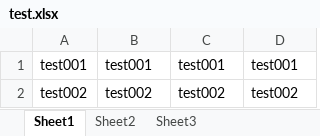
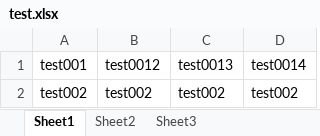
Before and after one commit to ritsu-dy/Project_MINECRAFT, an Excel workbook: MC_P/MC_P/Assets/04_TableDatas/test.xlsx, sheet Sheet1, drawn as a sheet; values as stored, in another font and other column widths than the file's, no borders; the diff names each change by its address in the sheet, - before the commit and + after, or states it on an @@ line.

Commit message:
test001

```diff
--- a/MC_P/MC_P/Assets/04_TableDatas/test.xlsx (sheet Sheet1)
+++ b/MC_P/MC_P/Assets/04_TableDatas/test.xlsx (sheet Sheet1)
-B1: test001
+B1: test0012
-C1: test001
+C1: test0013
-D1: test001
+D1: test0014
```
